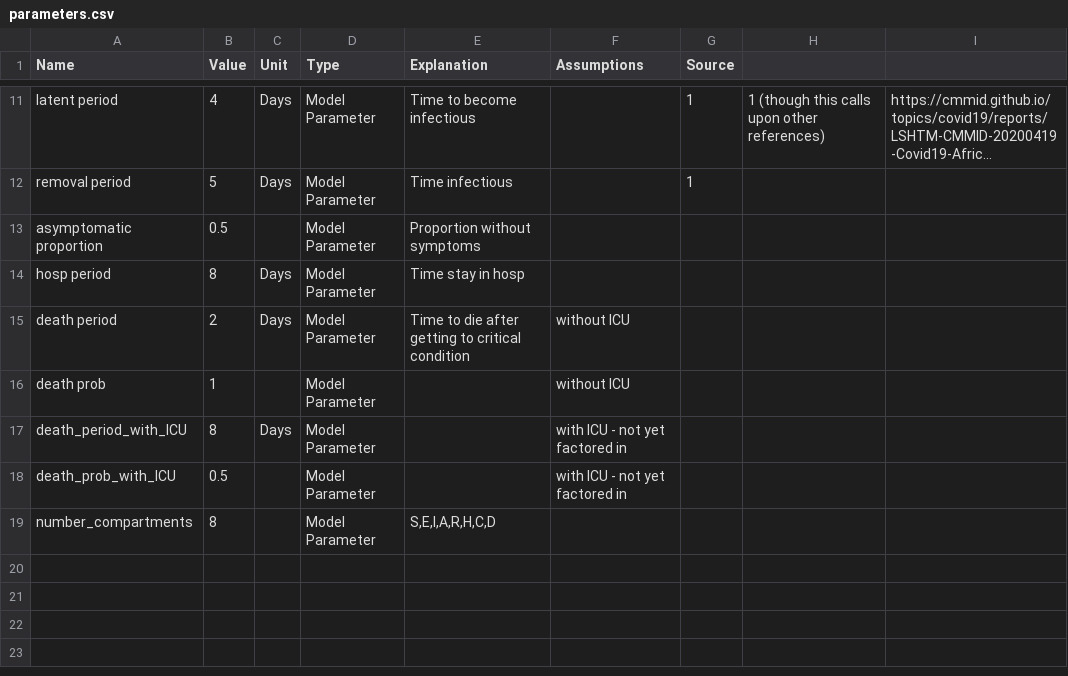
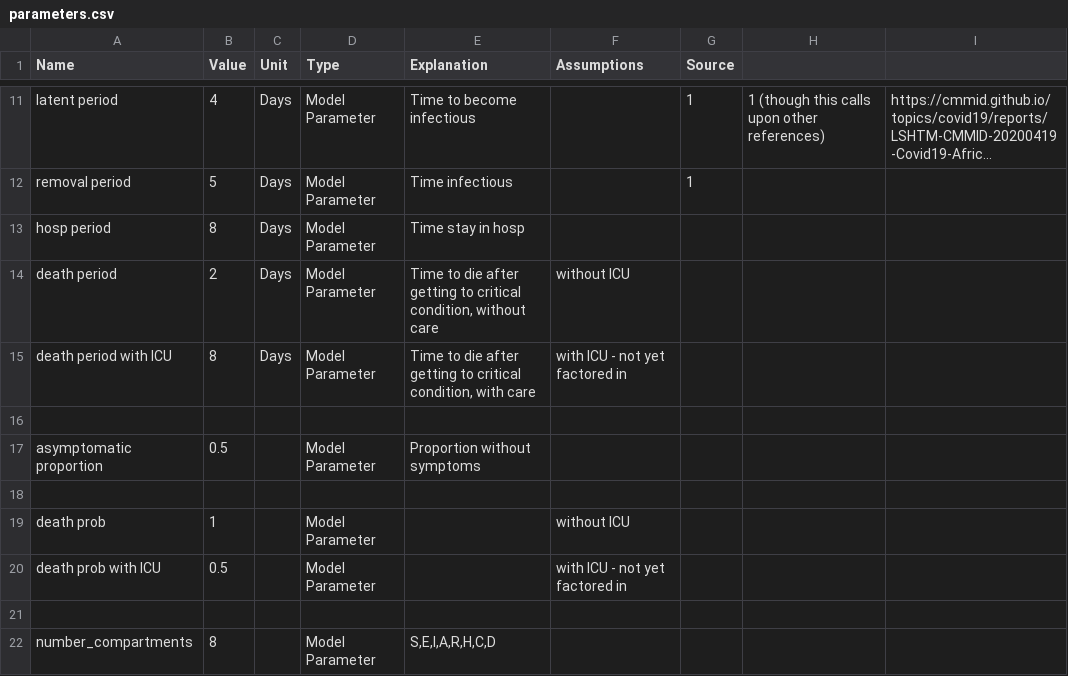
Before and after one commit to AIforGoodSimulator/compartmental-model, a CSV file: Parameters/parameters.csv, drawn as a sheet; only a part is shown, gaps mark what is left out; long unchanged cells end in …; removed rows and columns are numbered as before the commit, all else as after; the diff names each change by its address in the sheet, - before the commit and + after, or states it on an @@ line.

```diff
--- a/Parameters/parameters.csv
+++ b/Parameters/parameters.csv
+row 13: hosp period | 8 | Days | Model Parameter | Time stay in hosp
+row 14: death period | 2 | Days | Model Parameter | Time to die after getting to critical condition, without care | without ICU
+row 15: death period with ICU | 8 | Days | Model Parameter | Time to die after getting to critical condition, with care | with ICU - not yet factored in
+row 16: (empty)
-row 18: hosp period | 8 | Days | Model Parameter | Time stay in hosp
+row 18: (empty)
-row 15: death period | 2 | Days | Model Parameter | Time to die after getting to critical condition | without ICU
-row 17: death_period_with_ICU | 8 | Days | Model Parameter |  | with ICU - not yet factored in
-A20 (Name): death_prob_with_ICU
+A20 (Name): death prob with ICU
+row 21: (empty)
```
Also changed, not shown: 25 other files.
